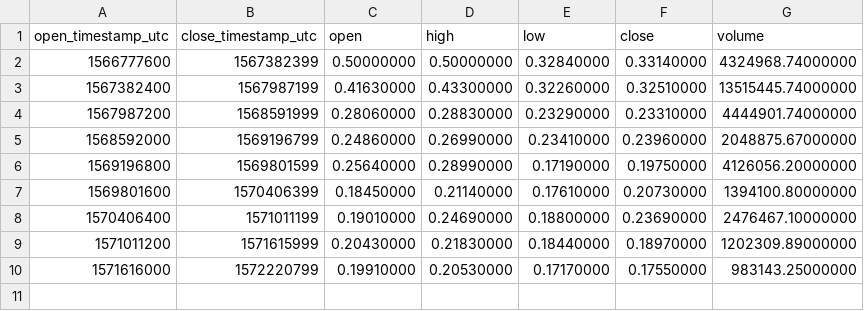
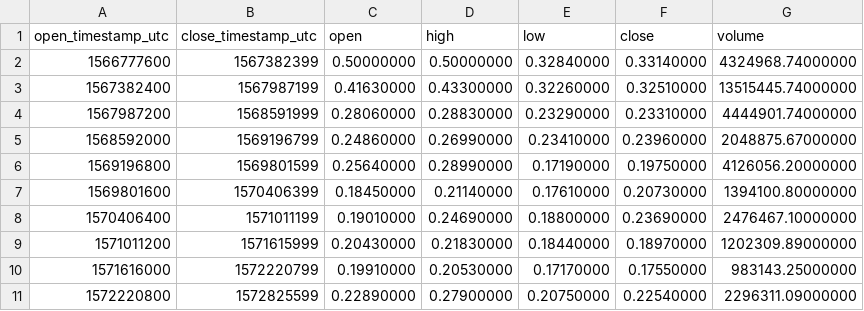
Before and after one commit to cryptobigbro/binance-WANUSDT, a CSV file: binance-WANUSDT-1w.csv, drawn as a sheet.

```diff
--- a/binance-WANUSDT-1w.csv
+++ b/binance-WANUSDT-1w.csv
@@ -10 +10,2 @@ open_timestamp_utc,close_timestamp_utc,open,high,low,close,volume
 1571616000,1572220799,0.19910000,0.20530000,0.17170000,0.17550000,983143.25000000
+1572220800,1572825599,0.22890000,0.27900000,0.20750000,0.22540000,2296311.09000000
```
Also changed, not shown: binance-WANUSDT-1d.csv, binance-WANUSDT-1h.csv.
